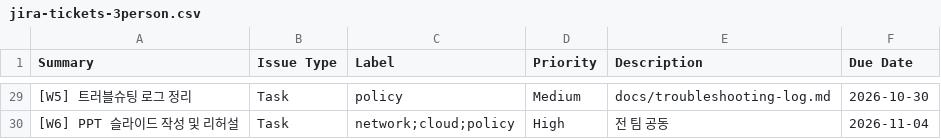
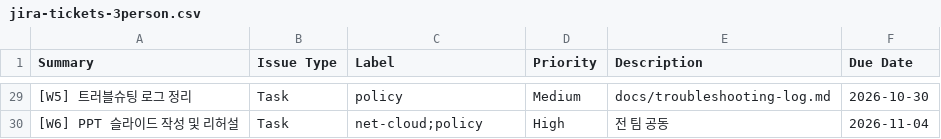
Before and after one commit to KSNAM97/network-project, a CSV file: jira/jira-tickets-3person.csv, drawn as a sheet; only a part is shown, gaps mark what is left out; the diff covers the shown part only.

Commit message:
Docs: use the net-cloud label in the Jira CSV and docs

```diff
--- a/jira/jira-tickets-3person.csv
+++ b/jira/jira-tickets-3person.csv
@@ -29,2 +29,2 @@ Summary,Issue Type,Label,Priority,Description,Due Date
 [W5] 트러블슈팅 로그 정리,Task,policy,Medium,docs/troubleshooting-log.md,2026-10-30
-[W6] PPT 슬라이드 작성 및 리허설,Task,network;cloud;policy,High,전 팀 공동,2026-11-04
+[W6] PPT 슬라이드 작성 및 리허설,Task,net-cloud;policy,High,전 팀 공동,2026-11-04
```
Also changed, not shown: 22 edited cells elsewhere in this file, 2 other files.
